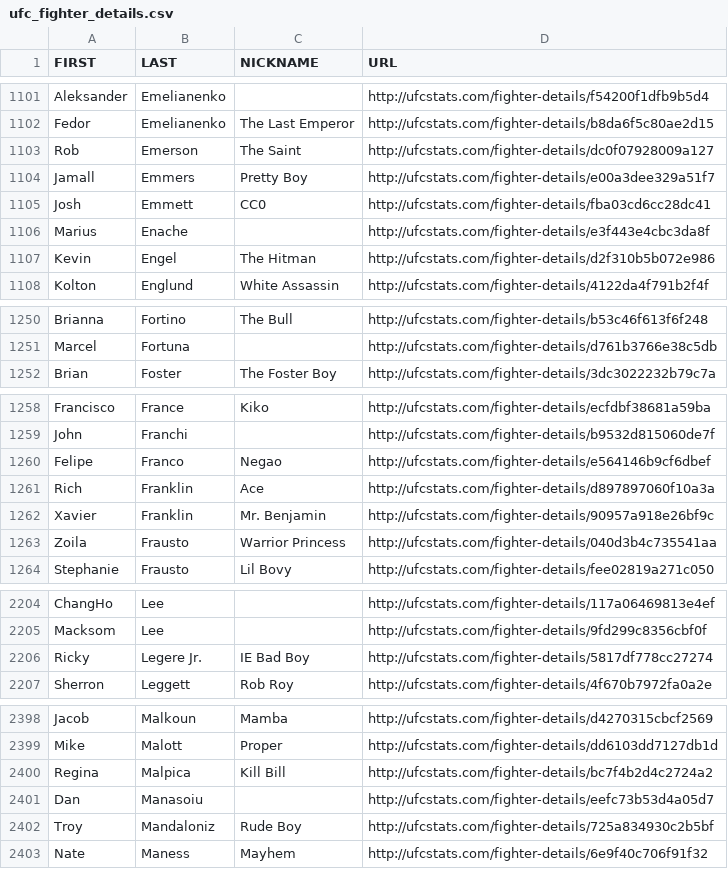
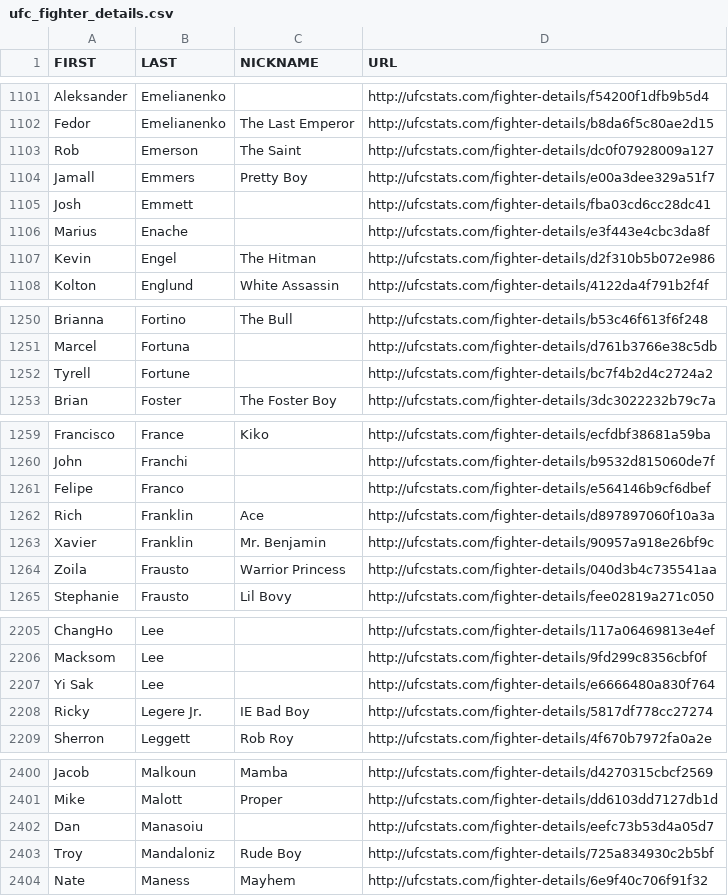
Before and after one commit to emma-assin/ufc-scraper-api, a CSV file: ufc_fighter_details.csv, drawn as a sheet; only a part is shown, gaps mark what is left out; the diff covers the shown part only.

```diff
--- a/ufc_fighter_details.csv
+++ b/ufc_fighter_details.csv
@@ -1104,3 +1104,3 @@ Rob,Emerson,The Saint,http://ufcstats.com/fighter-details/dc0f07928009a127
 Jamall,Emmers,Pretty Boy,http://ufcstats.com/fighter-details/e00a3dee329a51f7
-Josh,Emmett,CC0,http://ufcstats.com/fighter-details/fba03cd6cc28dc41
+Josh,Emmett,,http://ufcstats.com/fighter-details/fba03cd6cc28dc41
 Marius,Enache,,http://ufcstats.com/fighter-details/e3f443e4cbc3da8f
@@ -1251,2 +1251,3 @@ Brianna,Fortino,The Bull,http://ufcstats.com/fighter-details/b53c46f613f6f248
 Marcel,Fortuna,,http://ufcstats.com/fighter-details/d761b3766e38c5db
+Tyrell,Fortune,,http://ufcstats.com/fighter-details/bc7f4b2d4c2724a2
 Brian,Foster,The Foster Boy,http://ufcstats.com/fighter-details/3dc3022232b79c7a
@@ -1259,3 +1260,3 @@ Francisco,France,Kiko,http://ufcstats.com/fighter-details/ecfdbf38681a59ba
 John,Franchi,,http://ufcstats.com/fighter-details/b9532d815060de7f
-Felipe,Franco,Negao,http://ufcstats.com/fighter-details/e564146b9cf6dbef
+Felipe,Franco,,http://ufcstats.com/fighter-details/e564146b9cf6dbef
 Rich,Franklin,Ace,http://ufcstats.com/fighter-details/d897897060f10a3a
@@ -2205,2 +2206,3 @@ ChangHo,Lee,,http://ufcstats.com/fighter-details/117a06469813e4ef
 Macksom,Lee,,http://ufcstats.com/fighter-details/9fd299c8356cbf0f
+Yi Sak,Lee,,http://ufcstats.com/fighter-details/e6666480a830f764
 Ricky,Legere Jr.,IE Bad Boy,http://ufcstats.com/fighter-details/5817df778cc27274
@@ -2399,3 +2401,2 @@ Jacob,Malkoun,Mamba,http://ufcstats.com/fighter-details/d4270315cbcf2569
 Mike,Malott,Proper,http://ufcstats.com/fighter-details/dd6103dd7127db1d
-Regina,Malpica,Kill Bill,http://ufcstats.com/fighter-details/bc7f4b2d4c2724a2
 Dan,Manasoiu,,http://ufcstats.com/fighter-details/eefc73b53d4a05d7
```
Also changed, not shown: 5 edited cells elsewhere in this file, ufc_fighter_tott.csv, 5 other files.
